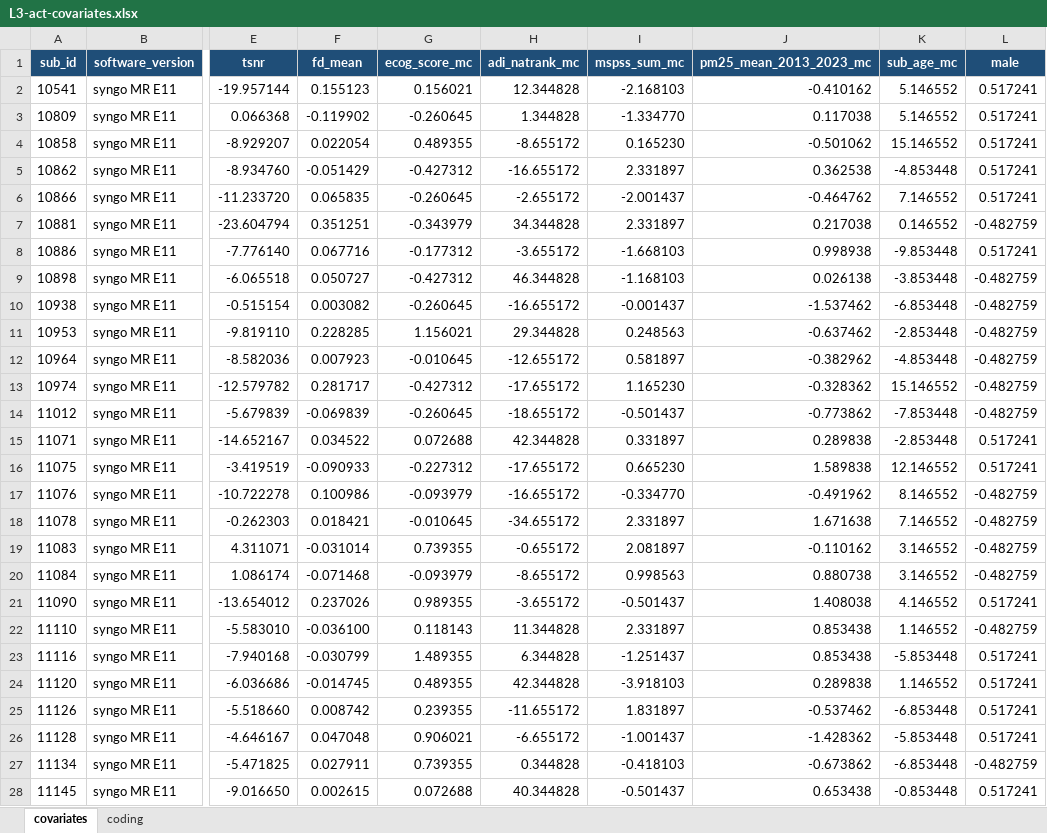
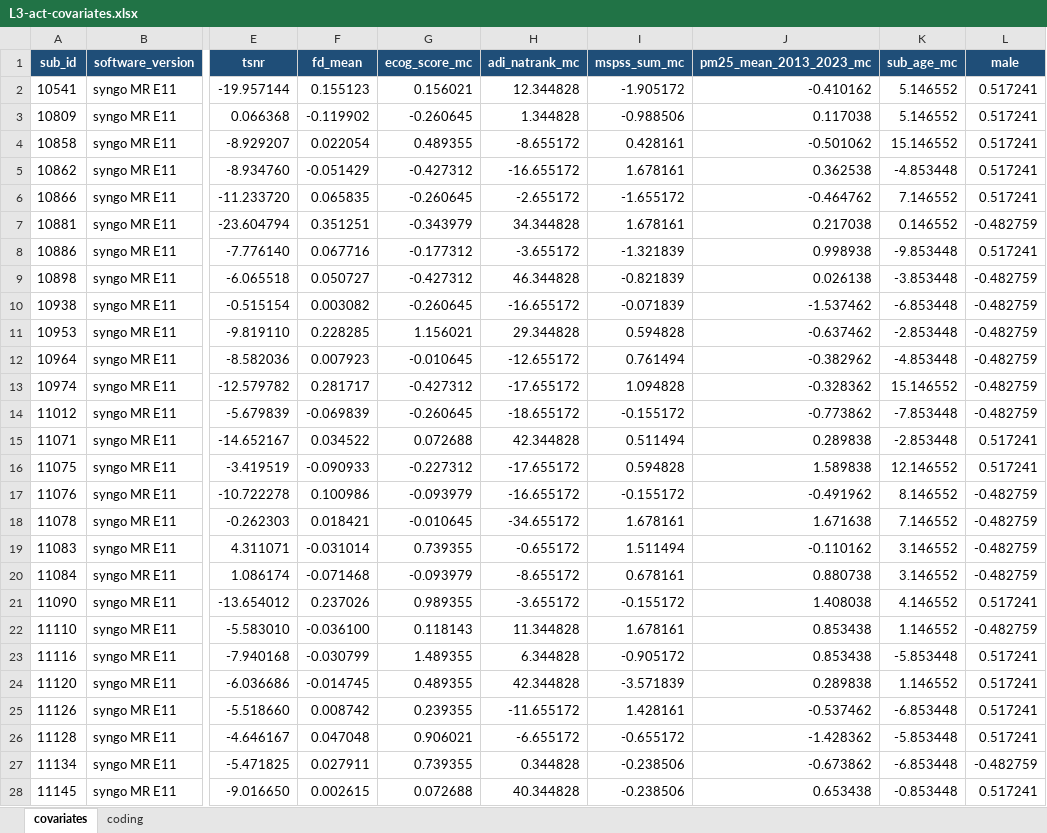
Before and after one commit to DVS-Lab/rf1-sra-environment-UG, an Excel workbook: code/L3-act-covariates.xlsx, sheet covariates, drawn as a sheet; only a part is shown, gaps mark what is left out; values as stored, in another font and other column widths than the file's, no borders; the diff covers the shown part only; the diff names each change by its address in the sheet, - before the commit and + after, or states it on an @@ line.

```diff
--- a/code/L3-act-covariates.xlsx (sheet covariates)
+++ b/code/L3-act-covariates.xlsx (sheet covariates)
-I2 (mspss_sum_mc): -2.168103
+I2 (mspss_sum_mc): -1.905172
-I3 (mspss_sum_mc): -1.334770
+I3 (mspss_sum_mc): -0.988506
-I4 (mspss_sum_mc): 0.165230
+I4 (mspss_sum_mc): 0.428161
-I5 (mspss_sum_mc): 2.331897
+I5 (mspss_sum_mc): 1.678161
-I6 (mspss_sum_mc): -2.001437
+I6 (mspss_sum_mc): -1.655172
-I7 (mspss_sum_mc): 2.331897
+I7 (mspss_sum_mc): 1.678161
-I8 (mspss_sum_mc): -1.668103
+I8 (mspss_sum_mc): -1.321839
-I9 (mspss_sum_mc): -1.168103
+I9 (mspss_sum_mc): -0.821839
-I10 (mspss_sum_mc): -0.001437
+I10 (mspss_sum_mc): -0.071839
-I11 (mspss_sum_mc): 0.248563
+I11 (mspss_sum_mc): 0.594828
-I12 (mspss_sum_mc): 0.581897
+I12 (mspss_sum_mc): 0.761494
-I13 (mspss_sum_mc): 1.165230
+I13 (mspss_sum_mc): 1.094828
-I14 (mspss_sum_mc): -0.501437
+I14 (mspss_sum_mc): -0.155172
-I15 (mspss_sum_mc): 0.331897
+I15 (mspss_sum_mc): 0.511494
-I16 (mspss_sum_mc): 0.665230
+I16 (mspss_sum_mc): 0.594828
-I17 (mspss_sum_mc): -0.334770
+I17 (mspss_sum_mc): -0.155172
-I18 (mspss_sum_mc): 2.331897
+I18 (mspss_sum_mc): 1.678161
-I19 (mspss_sum_mc): 2.081897
+I19 (mspss_sum_mc): 1.511494
-I20 (mspss_sum_mc): 0.998563
+I20 (mspss_sum_mc): 0.678161
-I21 (mspss_sum_mc): -0.501437
+I21 (mspss_sum_mc): -0.155172
-I22 (mspss_sum_mc): 2.331897
+I22 (mspss_sum_mc): 1.678161
-I23 (mspss_sum_mc): -1.251437
+I23 (mspss_sum_mc): -0.905172
-I24 (mspss_sum_mc): -3.918103
+I24 (mspss_sum_mc): -3.571839
-I25 (mspss_sum_mc): 1.831897
+I25 (mspss_sum_mc): 1.428161
-I26 (mspss_sum_mc): -1.001437
+I26 (mspss_sum_mc): -0.655172
-I27 (mspss_sum_mc): -0.418103
+I27 (mspss_sum_mc): -0.238506
-I28 (mspss_sum_mc): -0.501437
+I28 (mspss_sum_mc): -0.238506
```
Also changed, not shown: 89 edited cells elsewhere in this sheet, sheet coding, 5 other files.
